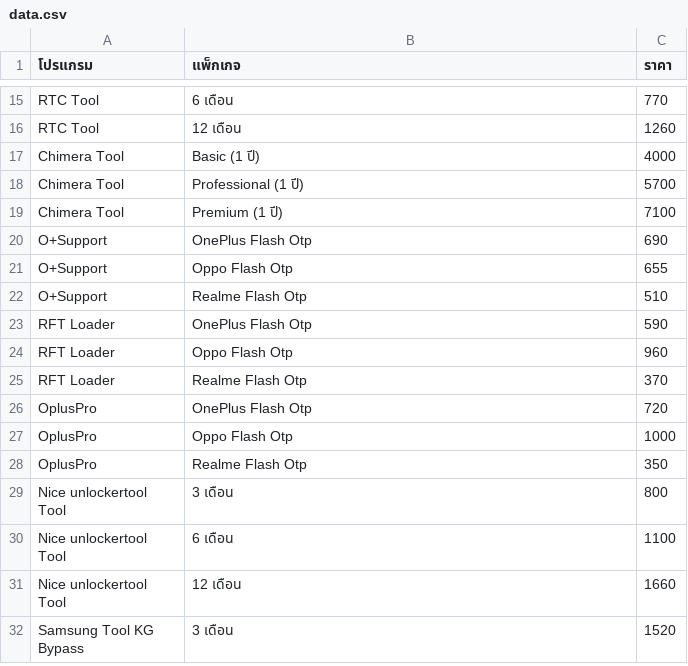
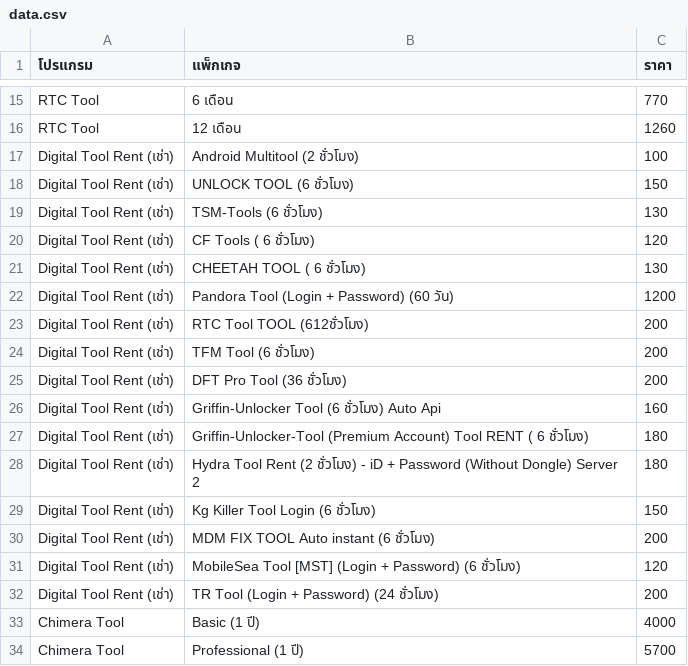
Before and after one commit to sathapon-son/web_EliteUnlock, a CSV file: data.csv, drawn as a sheet; only a part is shown, gaps mark what is left out; the shorter side is filled out with more unchanged rows; the diff names each change by its address in the sheet, - before the commit and + after, or states it on an @@ line.

Commit message:
Update data.csv

```diff
--- a/data.csv
+++ b/data.csv
+row 17: Digital Tool Rent (เช่า) | Android Multitool (2 ชั่วโมง) | 100
+row 18: Digital Tool Rent (เช่า) | UNLOCK TOOL (6 ชั่วโมง) | 150
+row 19: Digital Tool Rent (เช่า) | TSM-Tools (6 ชั่วโมง) | 130
+row 20: Digital Tool Rent (เช่า) | CF Tools ( 6 ชั่วโมง) | 120
+row 21: Digital Tool Rent (เช่า) | CHEETAH TOOL ( 6 ชั่วโมง) | 130
+row 22: Digital Tool Rent (เช่า) | Pandora Tool (Login + Password) (60 วัน) | 1200
+row 23: Digital Tool Rent (เช่า) | RTC Tool TOOL (612ชั่วโมง) | 200
+row 24: Digital Tool Rent (เช่า) | TFM Tool (6 ชั่วโมง) | 200
+row 25: Digital Tool Rent (เช่า) | DFT Pro Tool (36 ชั่วโมง) | 200
+row 26: Digital Tool Rent (เช่า) | Griffin-Unlocker Tool (6 ชั่วโมง) Auto Api | 160
+row 27: Digital Tool Rent (เช่า) | Griffin-Unlocker-Tool (Premium Account) Tool RENT ( 6 ชั่วโมง) | 180
+row 28: Digital Tool Rent (เช่า) | Hydra Tool Rent (2 ชั่วโมง) - iD + Password (Without Dongle) Server 2 | 180
+row 29: Digital Tool Rent (เช่า) | Kg Killer Tool Login (6 ชั่วโมง) | 150
+row 30: Digital Tool Rent (เช่า) | MDM FIX TOOL Auto instant (6 ชั่วโมง) | 200
+row 31: Digital Tool Rent (เช่า) | MobileSea Tool [MST] (Login + Password) (6 ชั่วโมง) | 120
+row 32: Digital Tool Rent (เช่า) | TR Tool (Login + Password) (24 ชั่วโมง) | 200
```
